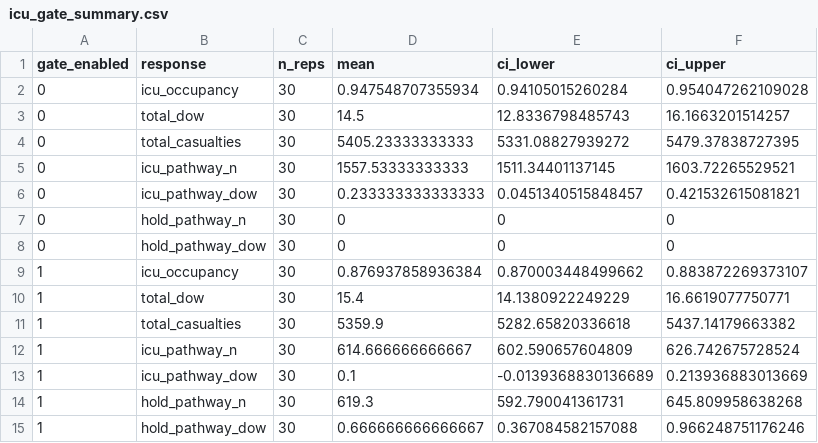
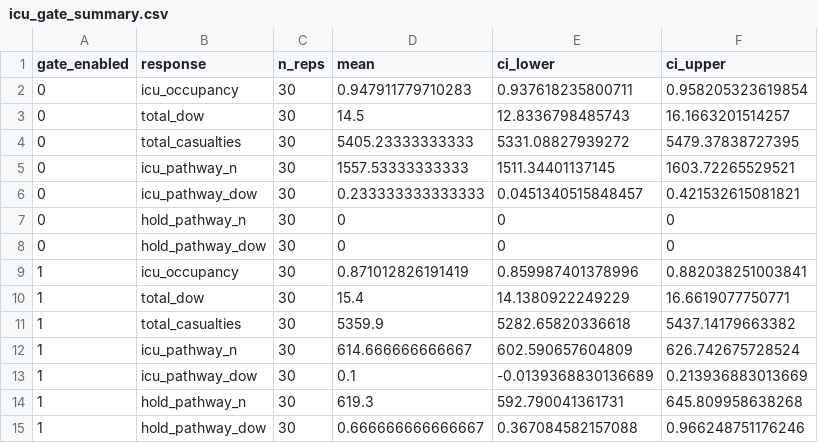
Before and after one commit to natosys/Battlefield-Casualty-Handling, a CSV file: data/icu_gate/icu_gate_summary.csv, drawn as a sheet.

```diff
--- a/data/icu_gate/icu_gate_summary.csv
+++ b/data/icu_gate/icu_gate_summary.csv
@@ -1,3 +1,3 @@
 "gate_enabled","response","n_reps","mean","ci_lower","ci_upper"
-0,"icu_occupancy",30,0.947548707355934,0.94105015260284,0.954047262109028
+0,"icu_occupancy",30,0.947911779710283,0.937618235800711,0.958205323619854
 0,"total_dow",30,14.5,12.8336798485743,16.1663201514257
@@ -8,3 +8,3 @@
 0,"hold_pathway_dow",30,0,0,0
-1,"icu_occupancy",30,0.876937858936384,0.870003448499662,0.883872269373107
+1,"icu_occupancy",30,0.871012826191419,0.859987401378996,0.882038251003841
 1,"total_dow",30,15.4,14.1380922249229,16.6619077750771
```
Also changed, not shown: data/icu_gate/icu_gate_paired.csv, data/icu_gate/icu_gate_replications.csv.
